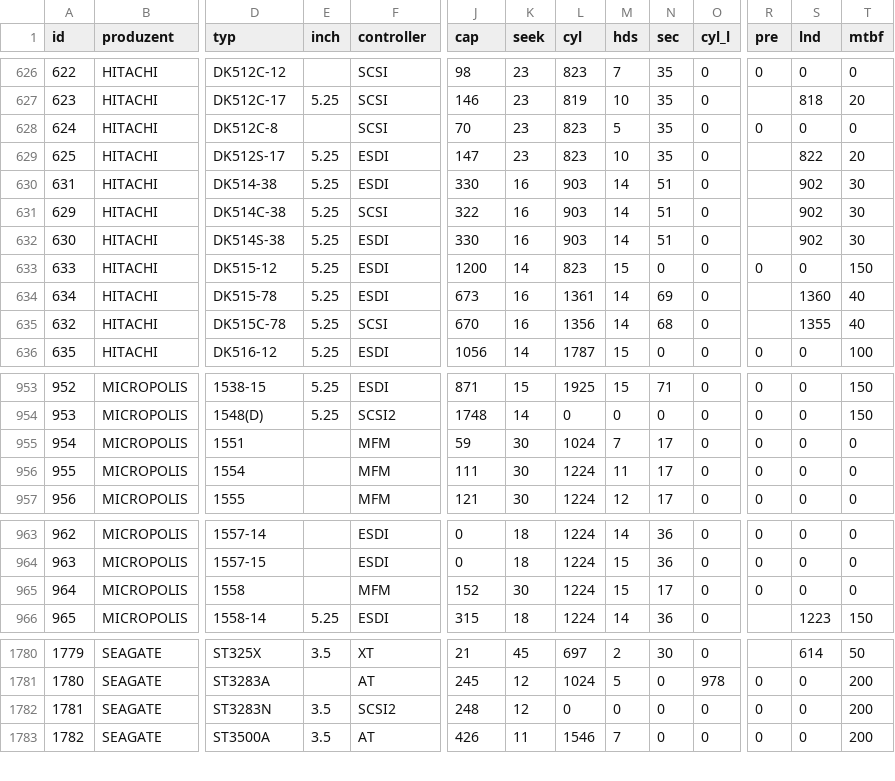
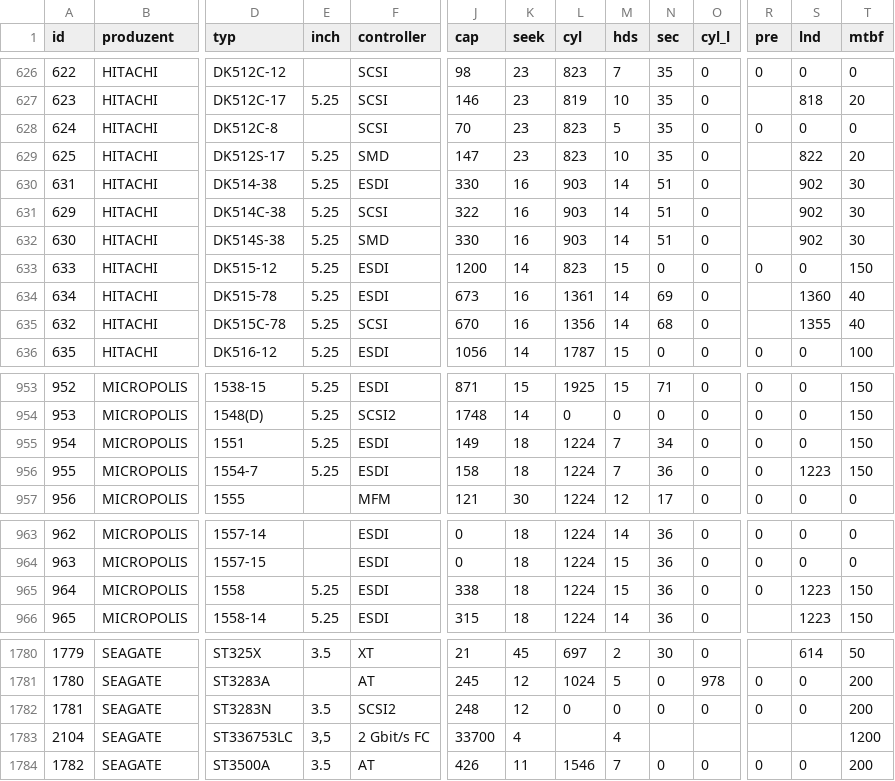
Before and after one commit to vzekc/hddb, a CSV file: export/hddb.csv, drawn as a sheet; only a part is shown, gaps mark what is left out; removed rows and columns are numbered as before the commit, all else as after; rows hold the shown columns only; the diff names each change by its address in the sheet, - before the commit and + after, or states it on an @@ line.

```diff
--- a/export/hddb.csv
+++ b/export/hddb.csv
-F629 (controller): ESDI
+F629 (controller): SMD
-F632 (controller): ESDI
+F632 (controller): SMD
-E955 (inch): (empty)
+E955 (inch): 5.25
-F955 (controller): MFM
+F955 (controller): ESDI
-J955 (cap): 59
+J955 (cap): 149
-K955 (seek): 30
+K955 (seek): 18
-L955 (cyl): 1024
+L955 (cyl): 1224
-N955 (sec): 17
+N955 (sec): 34
-T955 (mtbf): 0
+T955 (mtbf): 150
-row 956: 955 | MICROPOLIS | 1554 |  | MFM | 111 | 30 | 1224 | 11 | 17 | 0 | 0 | 0 | 0
+row 956: 955 | MICROPOLIS | 1554-7 | 5.25 | ESDI | 158 | 18 | 1224 | 7 | 36 | 0 | 0 | 1223 | 150
-E965 (inch): (empty)
+E965 (inch): 5.25
-F965 (controller): MFM
+F965 (controller): ESDI
-J965 (cap): 152
+J965 (cap): 338
-K965 (seek): 30
+K965 (seek): 18
-N965 (sec): 17
+N965 (sec): 36
-S965 (lnd): 0
+S965 (lnd): 1223
-T965 (mtbf): 0
+T965 (mtbf): 150
+row 1783: 2104 | SEAGATE | ST336753LC | 3,5 | 2 Gbit/s FC | 33700 | 4 |  | 4 |  |  |  |  | 1200
```
